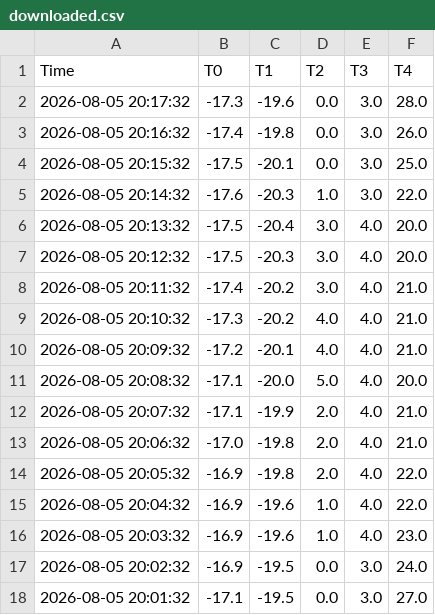
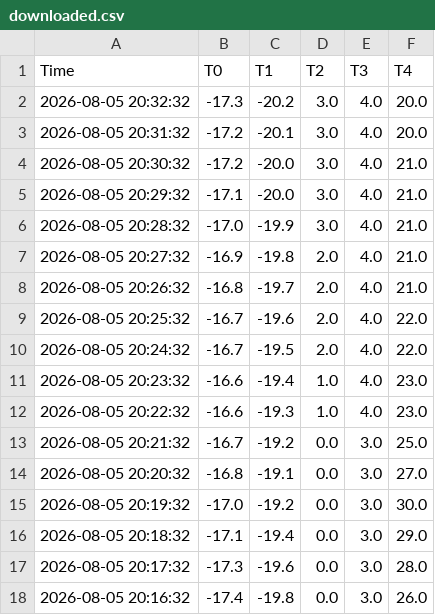
Before and after one commit to AntonLapounov/fridge, a CSV file: downloaded.csv, drawn as a sheet; only a part is shown; the shorter side is filled out with more unchanged rows.

```diff
--- a/downloaded.csv
+++ b/downloaded.csv
@@ -1,2 +1,17 @@
 Time,T0,T1,T2,T3,T4
+2026-08-05 20:32:32,-17.3,-20.2,3.0,4.0,20.0
+2026-08-05 20:31:32,-17.2,-20.1,3.0,4.0,20.0
+2026-08-05 20:30:32,-17.2,-20.0,3.0,4.0,21.0
+2026-08-05 20:29:32,-17.1,-20.0,3.0,4.0,21.0
+2026-08-05 20:28:32,-17.0,-19.9,3.0,4.0,21.0
+2026-08-05 20:27:32,-16.9,-19.8,2.0,4.0,21.0
+2026-08-05 20:26:32,-16.8,-19.7,2.0,4.0,21.0
+2026-08-05 20:25:32,-16.7,-19.6,2.0,4.0,22.0
+2026-08-05 20:24:32,-16.7,-19.5,2.0,4.0,22.0
+2026-08-05 20:23:32,-16.6,-19.4,1.0,4.0,23.0
+2026-08-05 20:22:32,-16.6,-19.3,1.0,4.0,23.0
+2026-08-05 20:21:32,-16.7,-19.2,0.0,3.0,25.0
+2026-08-05 20:20:32,-16.8,-19.1,0.0,3.0,27.0
+2026-08-05 20:19:32,-17.0,-19.2,0.0,3.0,30.0
+2026-08-05 20:18:32,-17.1,-19.4,0.0,3.0,29.0
 2026-08-05 20:17:32,-17.3,-19.6,0.0,3.0,28.0
```
Also changed, not shown: 1 other file.
